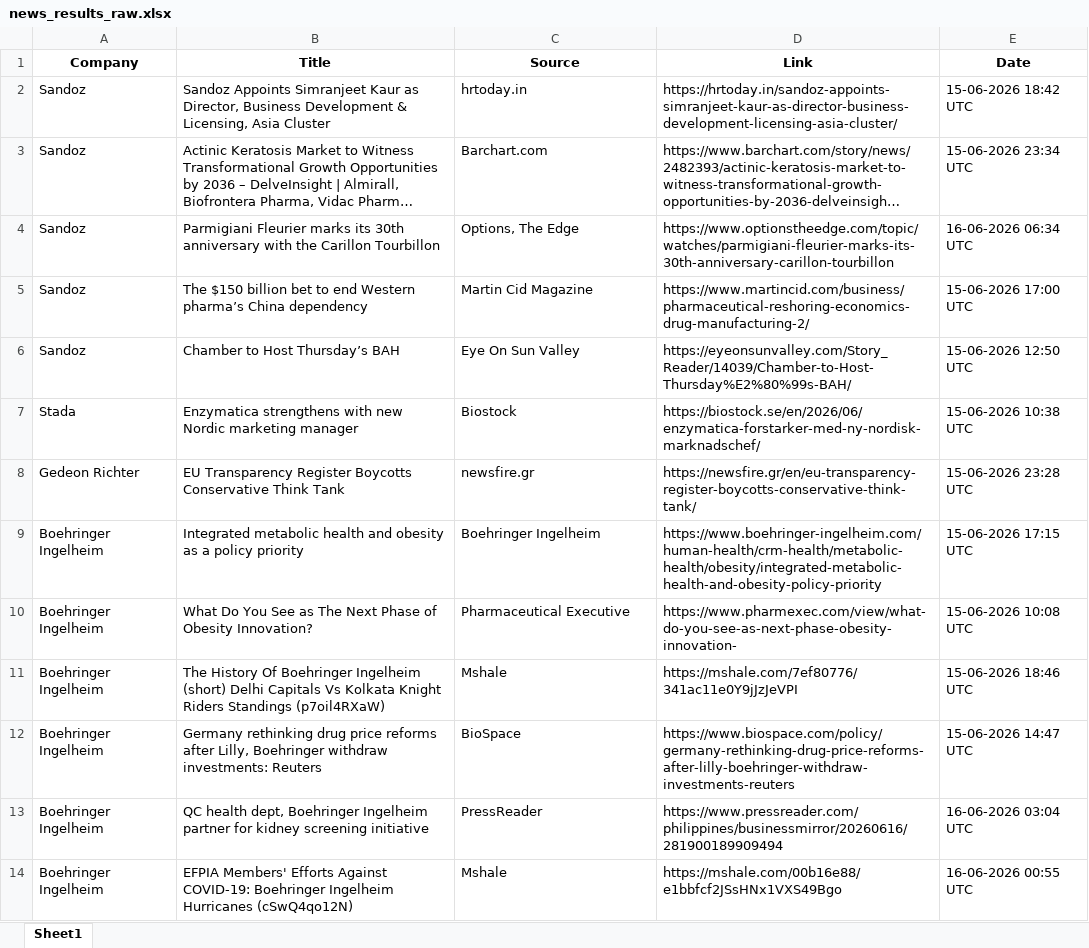
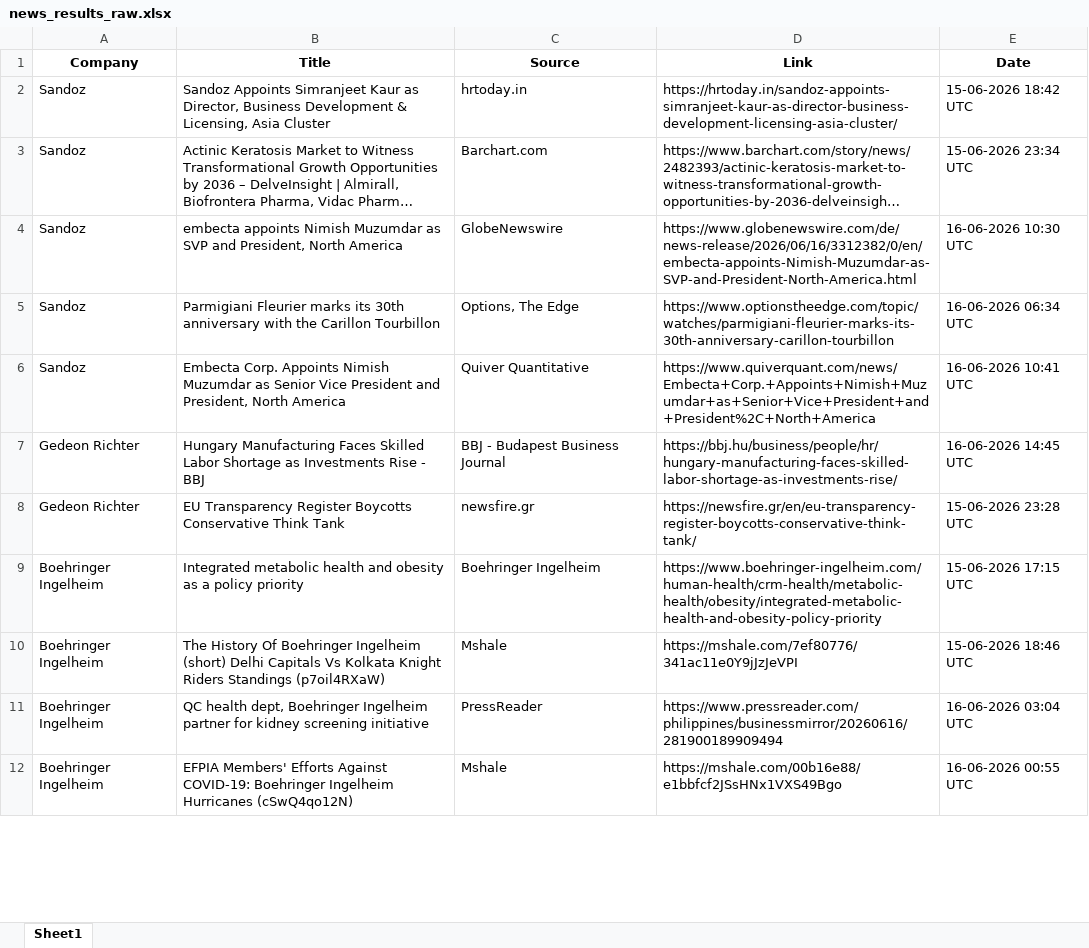
Before and after one commit to synapseKrishna/Ved, an Excel workbook: news_results_raw.xlsx, sheet Sheet1, drawn as a sheet; only a part is shown; long unchanged cells end in …; values as stored, in another font and other column widths than the file's, no borders; removed rows and columns are numbered as before the commit, all else as after; the diff covers the shown part only; the diff names each change by its address in the sheet, - before the commit and + after, or states it on an @@ line.

```diff
--- a/news_results_raw.xlsx (sheet Sheet1)
+++ b/news_results_raw.xlsx (sheet Sheet1)
+row 4: Sandoz | embecta appoints Nimish Muzumdar as SVP and President, North America | GlobeNewswire | https://www.globenewswire.com/de/news-release/2026/06/16/3312382/0/en/embecta-appoints-Nimish-Muzumdar-as-SVP-and-President-North-America.html | 16-06-2026 10:30 UTC
-B6 (Title): The $150 billion bet to end Western pharma’s China dependency
+B6 (Title): Embecta Corp. Appoints Nimish Muzumdar as Senior Vice President and President, North America
-C6 (Source): Martin Cid Magazine
+C6 (Source): Quiver Quantitative
-D6 (Link): https://www.martincid.com/business/pharmaceutical-reshoring-economics-drug-manufacturing-2/
+D6 (Link): https://www.quiverquant.com/news/Embecta+Corp.+Appoints+Nimish+Muzumdar+as+Senior+Vice+President+and+President%2C+North+America
-E6 (Date): 15-06-2026 17:00 UTC
+E6 (Date): 16-06-2026 10:41 UTC
-row 6: Sandoz | Chamber to Host Thursday’s BAH | Eye On Sun Valley | https://eyeonsunvalley.com/Story_Reader/14039/Chamber-to-Host-Thursday%E2%80%99s-BAH/ | 15-06-2026 12:50 UTC
-row 7: Stada | Enzymatica strengthens with new Nordic marketing manager | Biostock | https://biostock.se/en/2026/06/enzymatica-forstarker-med-ny-nordisk-marknadschef/ | 15-06-2026 10:38 UTC
+row 7: Gedeon Richter | Hungary Manufacturing Faces Skilled Labor Shortage as Investments Rise - BBJ | BBJ - Budapest Business Journal | https://bbj.hu/business/people/hr/hungary-manufacturing-faces-skilled-labor-shortage-as-investments-rise/ | 16-06-2026 14:45 UTC
-row 10: Boehringer Ingelheim | What Do You See as The Next Phase of Obesity Innovation? | Pharmaceutical Executive | https://www.pharmexec.com/view/what-do-you-see-as-next-phase-obesity-innovation- | 15-06-2026 10:08 UTC
-row 12: Boehringer Ingelheim | Germany rethinking drug price reforms after Lilly, Boehringer withdraw investments: Reuters | BioSpace | https://www.biospace.com/policy/germany-rethinking-drug-price-reforms-after-lilly-boehringer-withdraw-investments-reuters | 15-06-2026 14:47 UTC
```
Also changed, not shown: 54 added rows, 50 removed rows and 152 edited cells elsewhere in this sheet, news_results.xlsx.
